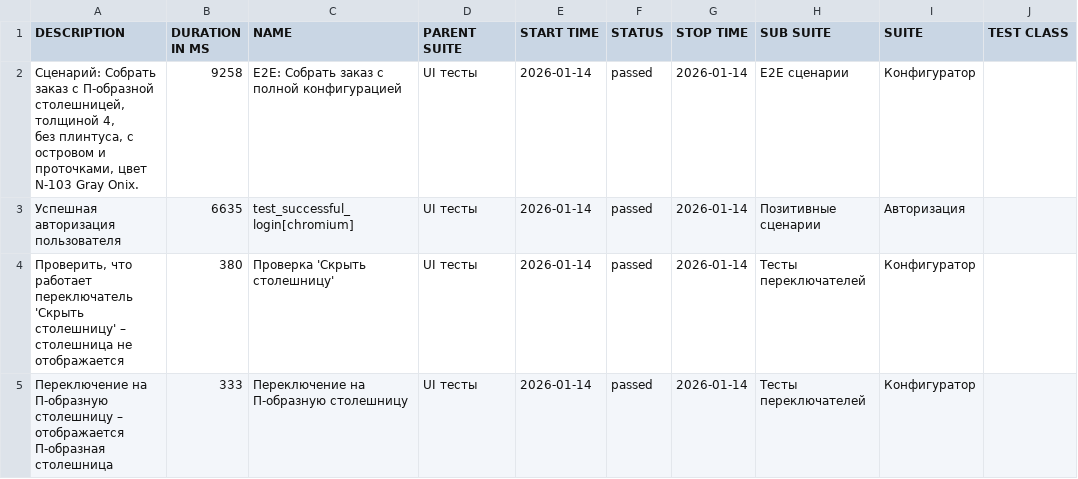
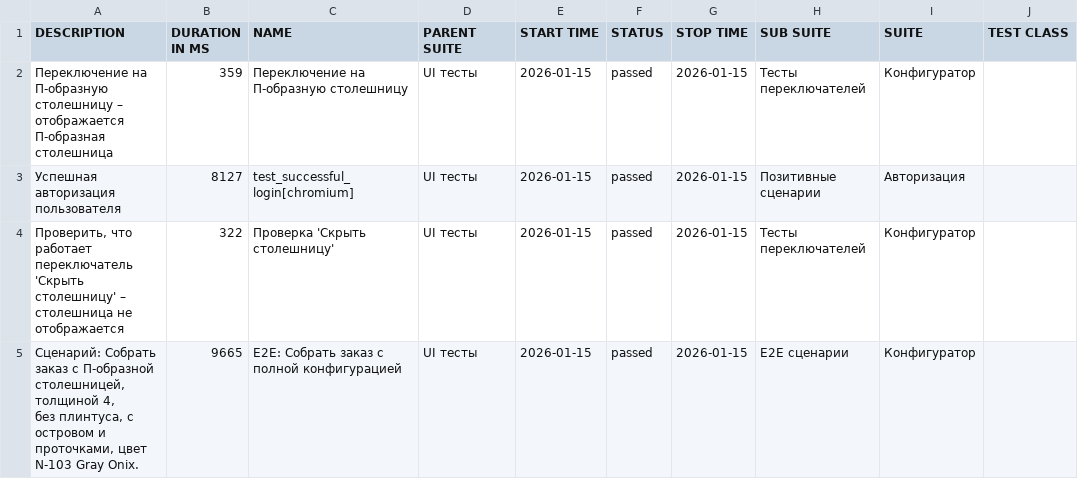
Before and after one commit to Deslowter/Playwright_python_inzhenerka, a CSV file: data/suites.csv, drawn as a sheet; only a part is shown; ↵ is a line break in a cell; the diff names each change by its address in the sheet, - before the commit and + after, or states it on an @@ line.

```diff
--- a/data/suites.csv
+++ b/data/suites.csv
-A2 (DESCRIPTION): Сценарий: Собрать заказ с П-образной столешницей, толщиной 4, ↵ без плинтуса, с островом и проточками, цвет N-103 Gray Onix.
+A2 (DESCRIPTION): Переключение на П-образную столешницу – отображается П-образная столешница
-B2 (DURATION IN MS): 9258
+B2 (DURATION IN MS): 359
-C2 (NAME): E2E: Собрать заказ с полной конфигурацией
+C2 (NAME): Переключение на П-образную столешницу
-E2:E5 (START TIME): 2026-01-14
+E2:E5 (START TIME): 2026-01-15
-G2:G5 (STOP TIME): 2026-01-14
+G2:G5 (STOP TIME): 2026-01-15
-H2 (SUB SUITE): E2E сценарии
+H2 (SUB SUITE): Тесты переключателей
-B3 (DURATION IN MS): 6635
+B3 (DURATION IN MS): 8127
-B4 (DURATION IN MS): 380
+B4 (DURATION IN MS): 322
-A5 (DESCRIPTION): Переключение на П-образную столешницу – отображается П-образная столешница
+A5 (DESCRIPTION): Сценарий: Собрать заказ с П-образной столешницей, толщиной 4, ↵ без плинтуса, с островом и проточками, цвет N-103 Gray Onix.
-B5 (DURATION IN MS): 333
+B5 (DURATION IN MS): 9665
-C5 (NAME): Переключение на П-образную столешницу
+C5 (NAME): E2E: Собрать заказ с полной конфигурацией
-H5 (SUB SUITE): Тесты переключателей
+H5 (SUB SUITE): E2E сценарии
```
Also changed, not shown: data/behaviors.csv, 47 other files.
